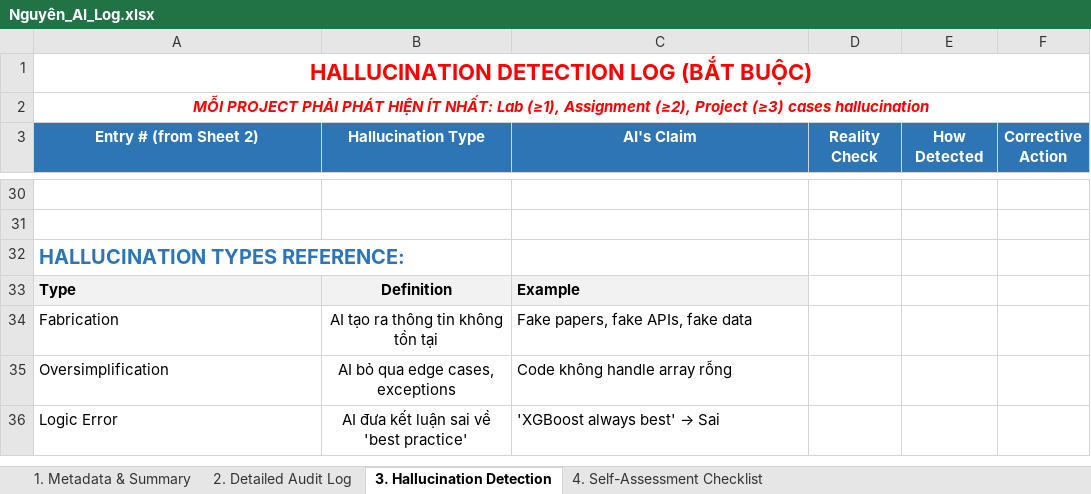
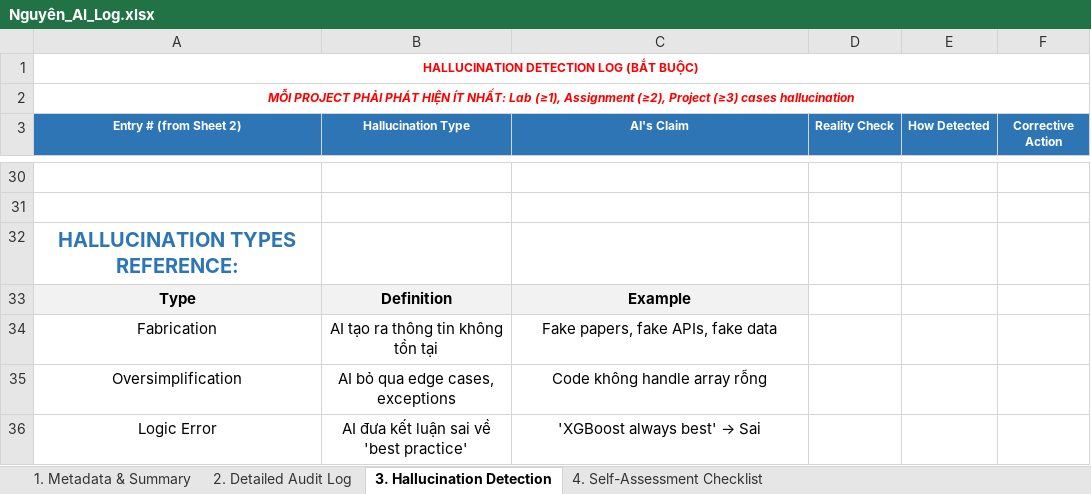
Before and after one commit to Nghiad04052k5/Food_delivery, an Excel workbook: ai_logs/Nguyên_AI_Log.xlsx, sheet 3. Hallucination Detection, drawn as a sheet; only a part is shown, gaps mark what is left out; values as stored, in another font and other column widths than the file's, no borders; the diff covers the shown part only; the diff names each change by its address in the sheet, - before the commit and + after, or states it on an @@ line.

```diff
--- a/ai_logs/Nguyên_AI_Log.xlsx (sheet 3. Hallucination Detection)
+++ b/ai_logs/Nguyên_AI_Log.xlsx (sheet 3. Hallucination Detection)
@@ A1:A2 text size: smaller @@
@@ A3:F3 text size: smaller @@
-A32:A36 alignment: left
+A32:A36 alignment: center
-C33:C36 alignment: left
+C33:C36 alignment: center
```
Also changed, not shown: 12 edited cells and cell formats elsewhere in this sheet, sheet 2. Detailed Audit Log, 9 other files.
